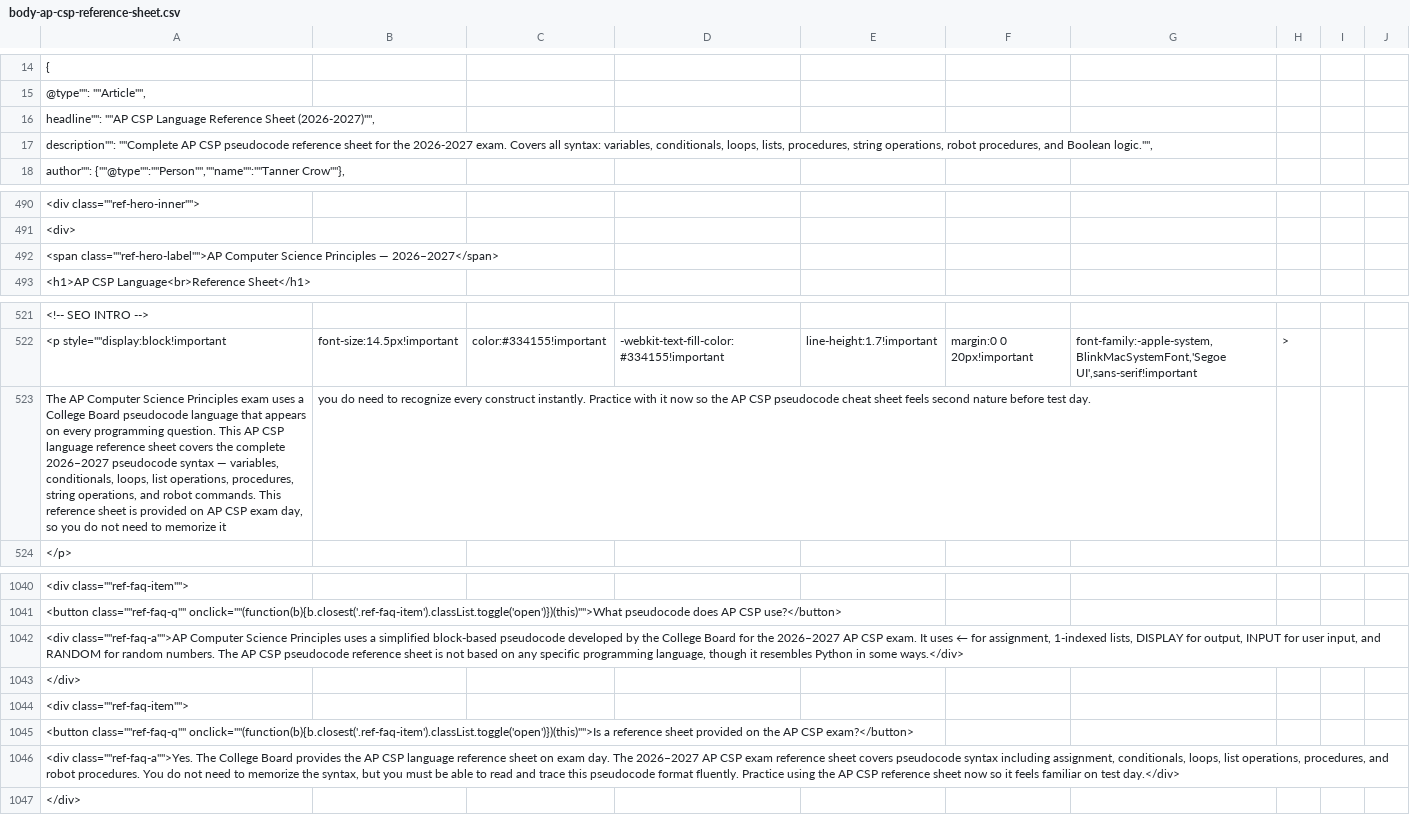
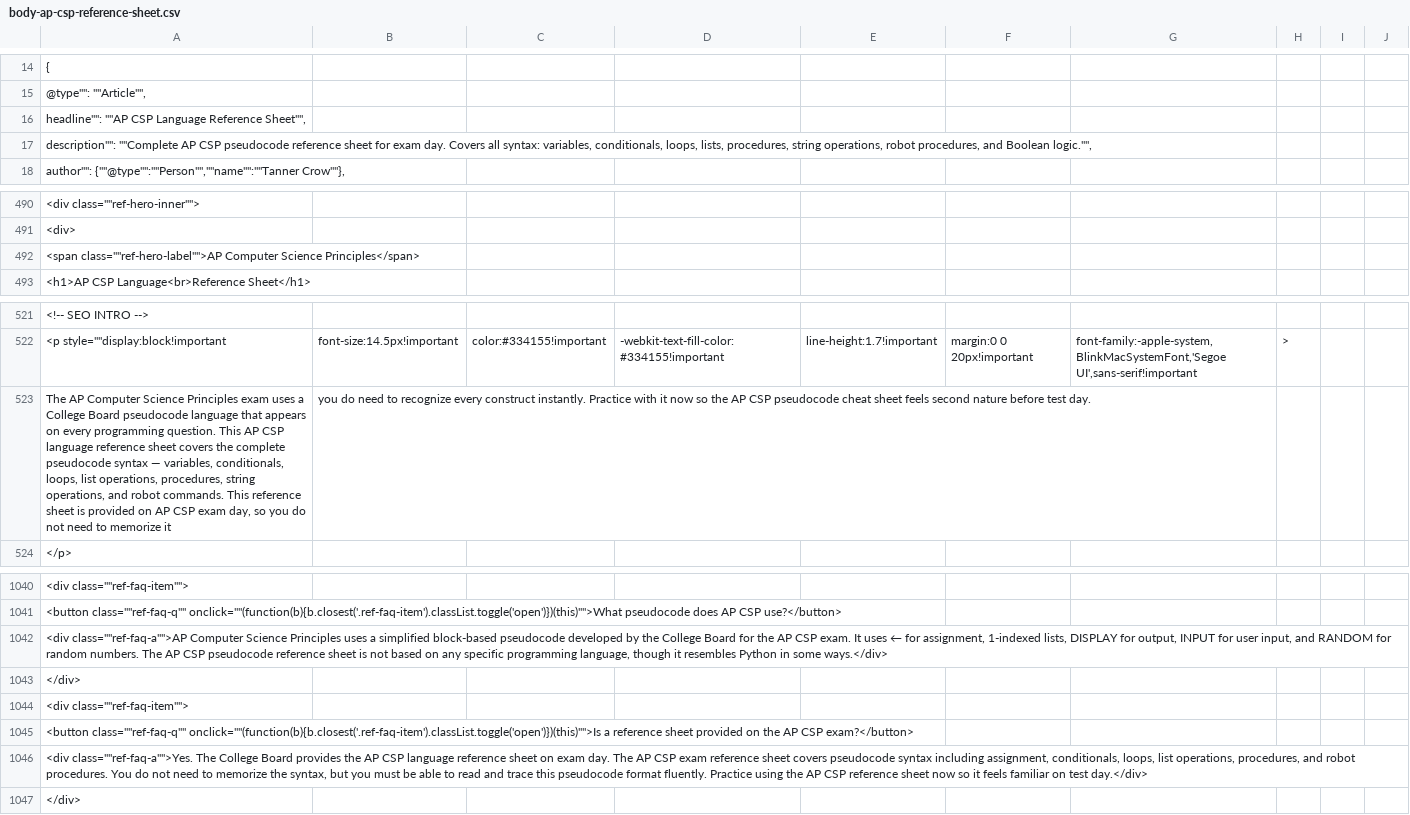
Before and after one commit to codingclub12/apcsexamprep-progress-api, a CSV file: imports/2026-09-18-hub5-body-year/body-ap-csp-reference-sheet.csv, drawn as a sheet; only a part is shown, gaps mark what is left out; the diff names each change by its address in the sheet, - before the commit and + after, or states it on an @@ line.

```diff
--- a/imports/2026-09-18-hub5-body-year/body-ap-csp-reference-sheet.csv
+++ b/imports/2026-09-18-hub5-body-year/body-ap-csp-reference-sheet.csv
-A16: …Language Reference Sheet (2026-2027)"",
+A16: …Language Reference Sheet"",
-A17: …sheet for the 2026-2027 exam. Covers all…
+A17: …sheet for exam day. Covers all…
-A492: …Computer Science Principles — 2026–2027</span>
+A492: …Computer Science Principles</span>
-A523: …the complete 2026–2027 pseudocode syntax…
+A523: …the complete pseudocode syntax…
-A1042: …for the 2026–2027 AP CSP…
+A1042: …for the AP CSP…
-A1046: …day. The 2026–2027 AP CSP…
+A1046: …day. The AP CSP…
```
Also changed, not shown: imports/2026-09-18-hub5-body-year/body-ap-csa-exam-prep-hub.csv, imports/2026-09-18-hub5-body-year/body-ap-csa-practice-exams.csv, 5 other files.
